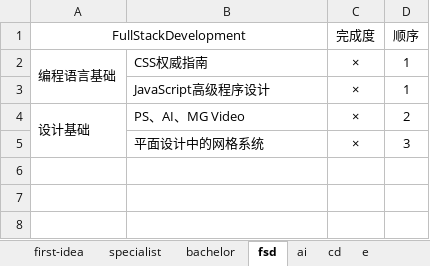
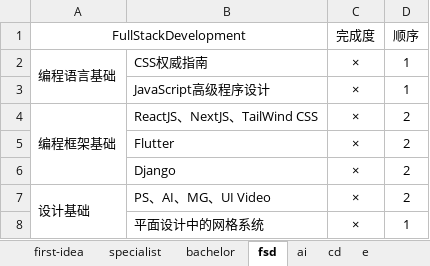
Before and after one commit to yyhicx/notebook, an Excel workbook: first-idea.xlsx, sheet fsd, drawn as a sheet; values as stored, in another font and other column widths than the file's, no borders; addresses are those after the commit; the diff names each change by its address in the sheet, - before the commit and + after, or states it on an @@ line.

Commit message:
Update first-idea

```diff
--- a/first-idea.xlsx (sheet fsd)
+++ b/first-idea.xlsx (sheet fsd)
+row 4: 编程框架基础 | ReactJS、NextJS、TailWind CSS | × | 2
+row 5:  | Flutter | × | 2
+row 6:  | Django | × | 2
-B7: PS、AI、MG Video
+B7: PS、AI、MG、UI Video
-D8 (顺序): 3
+D8 (顺序): 1
```
